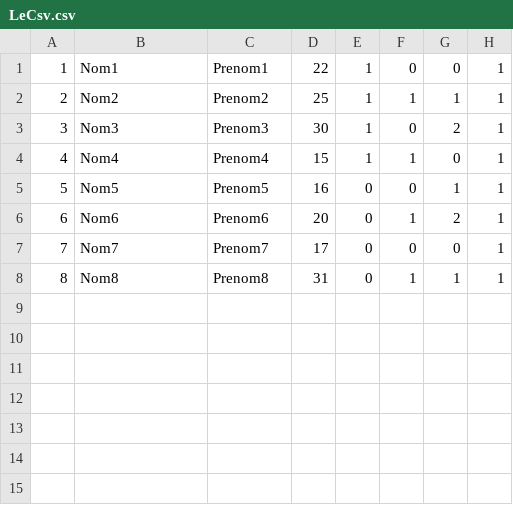
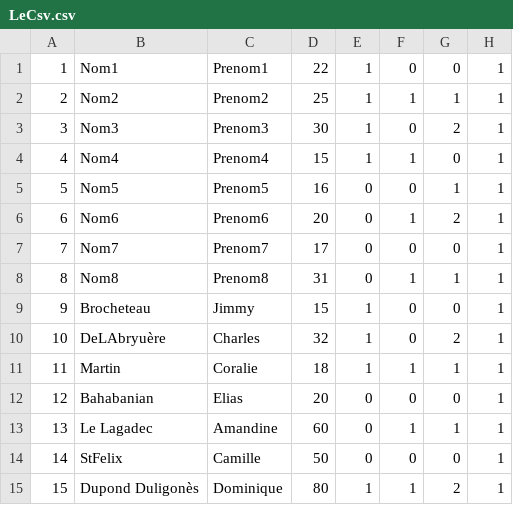
Before and after one commit to projet-s2/projet, a CSV file: LeCsv.csv, drawn as a sheet; the diff names each change by its address in the sheet, - before the commit and + after, or states it on an @@ line.

```diff
--- a/LeCsv.csv
+++ b/LeCsv.csv
+row 9: 9 | Brocheteau | Jimmy | 15 | 1 | 0 | 0 | 1
+row 10: 10 | DeLAbryuère | Charles | 32 | 1 | 0 | 2 | 1
+row 11: 11 | Martin | Coralie | 18 | 1 | 1 | 1 | 1
+row 12: 12 | Bahabanian | Elias | 20 | 0 | 0 | 0 | 1
+row 13: 13 | Le Lagadec | Amandine | 60 | 0 | 1 | 1 | 1
+row 14: 14 | StFelix | Camille | 50 | 0 | 0 | 0 | 1
+row 15: 15 | Dupond Duligonès | Dominique | 80 | 1 | 1 | 2 | 1
```
Also changed, not shown: 1 other file.
